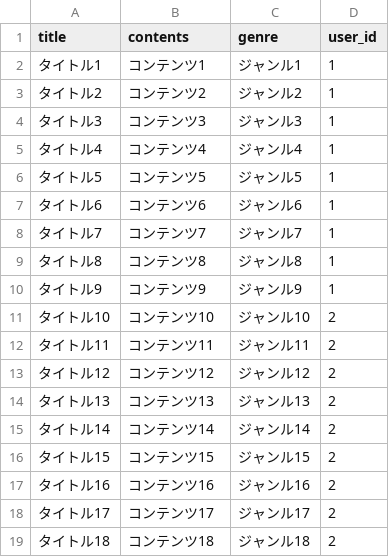
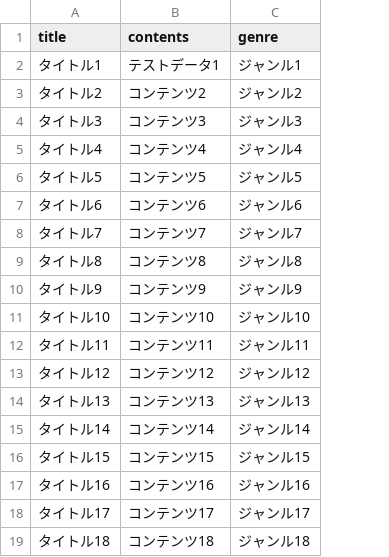
Before and after one commit to tanakin/programming_teaching_tool, a CSV file: db/csv_data/csv_data.csv, drawn as a sheet; the diff names each change by its address in the sheet, - before the commit and + after, or states it on an @@ line.

```diff
--- a/db/csv_data/csv_data.csv
+++ b/db/csv_data/csv_data.csv
-column D (user_id), rows 2-19: 1 | 1 | 1 | 1 | 1 | 1 | 1 | 1 | 1 | 2 | 2 | 2 | 2 | 2 | 2 | 2 | 2 | 2
-B2 (contents): コンテンツ1
+B2 (contents): テストデータ1
```
Also changed, not shown: 2 other files.
